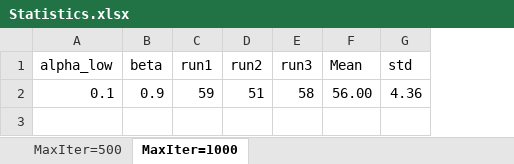
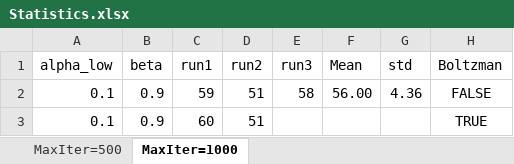
Before and after one commit to skwelker22/DronePathPlanning_EEE598, an Excel workbook: jian_sandbox/Statistics.xlsx, sheet MaxIter=1000, drawn as a sheet; values as stored, in another font and other column widths than the file's, no borders; the diff names each change by its address in the sheet, - before the commit and + after, or states it on an @@ line.

```diff
--- a/jian_sandbox/Statistics.xlsx (sheet MaxIter=1000)
+++ b/jian_sandbox/Statistics.xlsx (sheet MaxIter=1000)
+column H (Boltzman), row 2: FALSE
+row 3: 0.1 | 0.9 | 60 | 51 |  |  |  | TRUE
```
Also changed, not shown: 8 other files.
